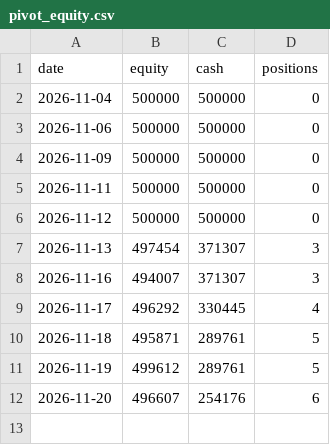
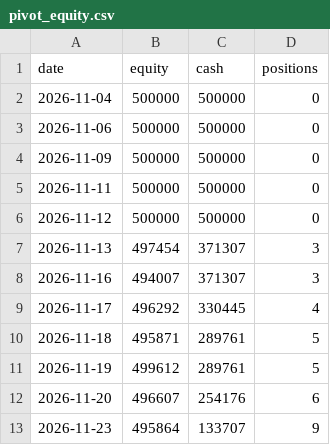
Before and after one commit to dixitdavinder-hue/Sector-Rotation-, a CSV file: docs/positions/pivot_equity.csv, drawn as a sheet; the diff names each change by its address in the sheet, - before the commit and + after, or states it on an @@ line.

```diff
--- a/docs/positions/pivot_equity.csv
+++ b/docs/positions/pivot_equity.csv
+row 13: 2026-11-23 | 495864 | 133707 | 9
```
Also changed, not shown: docs/positions/positional_equity.csv, docs/positions/wedgepop_equity.csv, 11 other files.
